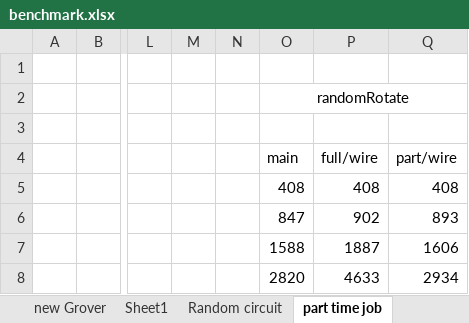
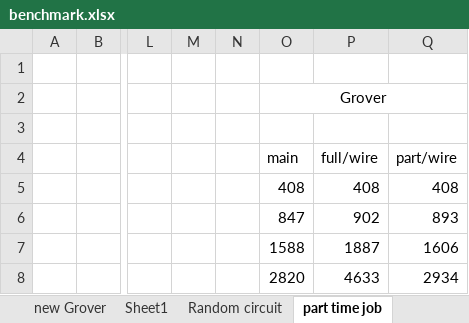
Before and after one commit to uj151133/my_quantum_simulator_with_gpu, an Excel workbook: data/benchmark.xlsx, sheet part time job, drawn as a sheet; only a part is shown, gaps mark what is left out; values as stored, in another font and other column widths than the file's, no borders; the diff names each change by its address in the sheet, - before the commit and + after, or states it on an @@ line.

```diff
--- a/data/benchmark.xlsx (sheet part time job)
+++ b/data/benchmark.xlsx (sheet part time job)
-O2: randomRotate
+O2: Grover
```
Also changed, not shown: 3 other files.
